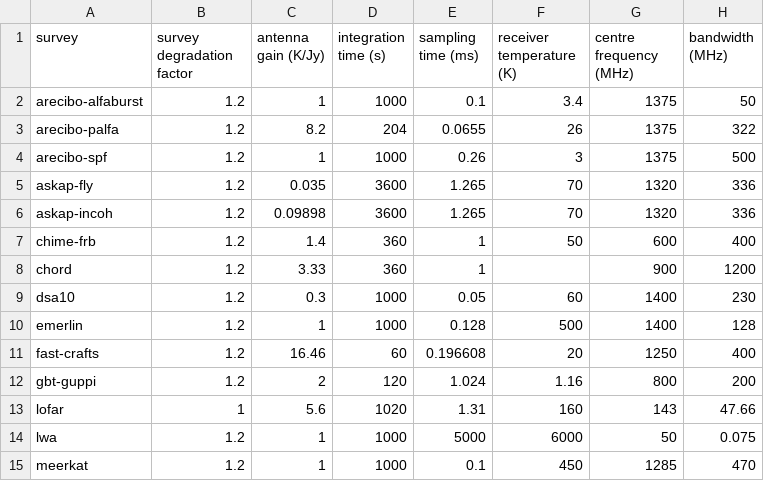
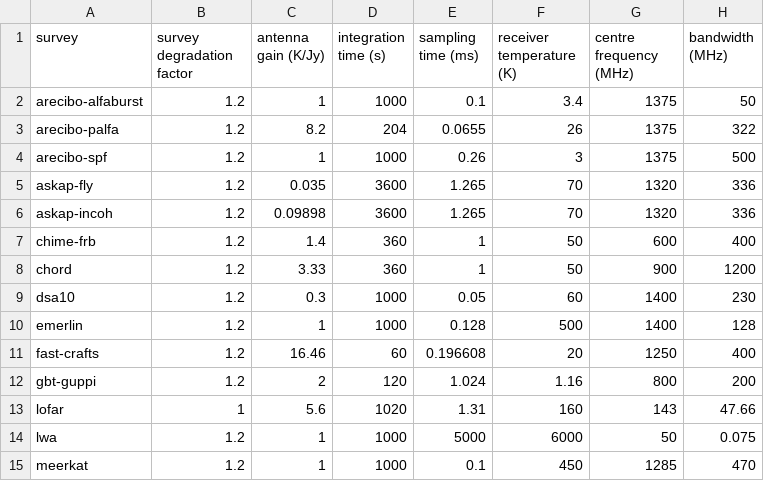
Before and after one commit to TRASAL/frbpoppy, a CSV file: data/surveys/surveys.csv, drawn as a sheet; only a part is shown; the diff names each change by its address in the sheet, - before the commit and + after, or states it on an @@ line.

```diff
--- a/data/surveys/surveys.csv
+++ b/data/surveys/surveys.csv
-F8 (receiver temperature (K)): (empty)
+F8 (receiver temperature (K)): 50
```
Also changed, not shown: 9 other files.
